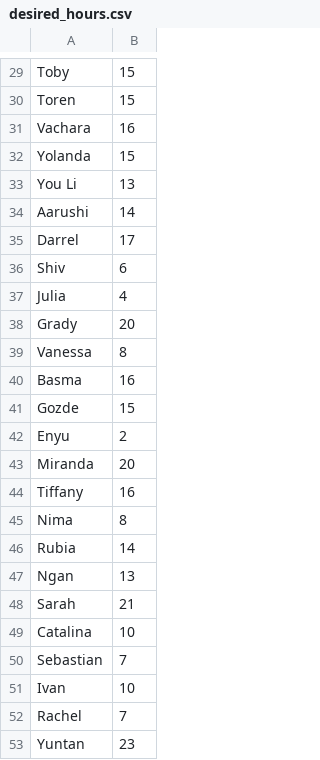
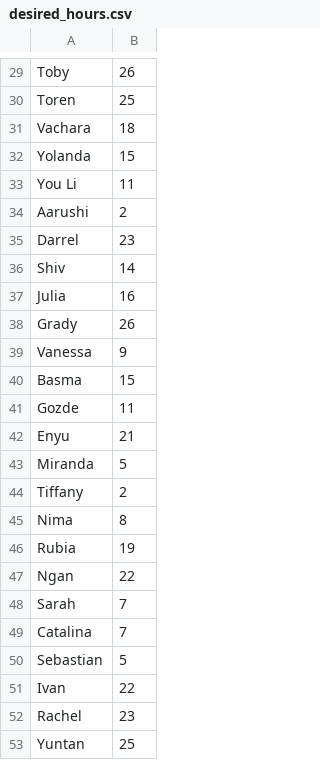
Before and after one commit to EnyuPan/TLC-Schedule-Optimization, a CSV file: desired_hours.csv, drawn as a sheet; only a part is shown, gaps mark what is left out; the diff covers the shown part only; the diff names each change by its address in the sheet, - before the commit and + after, or states it on an @@ line.

```diff
--- a/desired_hours.csv
+++ b/desired_hours.csv
-B29: 15
+B29: 26
-B30: 15
+B30: 25
-B31: 16
+B31: 18
-B33: 13
+B33: 11
-B34: 14
+B34: 2
-B35: 17
+B35: 23
-B36: 6
+B36: 14
-B37: 4
+B37: 16
-B38: 20
+B38: 26
-B39: 8
+B39: 9
-B40: 16
+B40: 15
-B41: 15
+B41: 11
-B42: 2
+B42: 21
-B43: 20
+B43: 5
-B44: 16
+B44: 2
-B46: 14
+B46: 19
-B47: 13
+B47: 22
-B48: 21
+B48: 7
-B49: 10
+B49: 7
-B50: 7
+B50: 5
-B51: 10
+B51: 22
-B52: 7
+B52: 23
-B53: 23
+B53: 25
```
Also changed, not shown: 27 edited cells elsewhere in this file, Lite version/availability_matrix_3d.csv, Lite version/demand_matrix_2d.csv, 10 other files.
